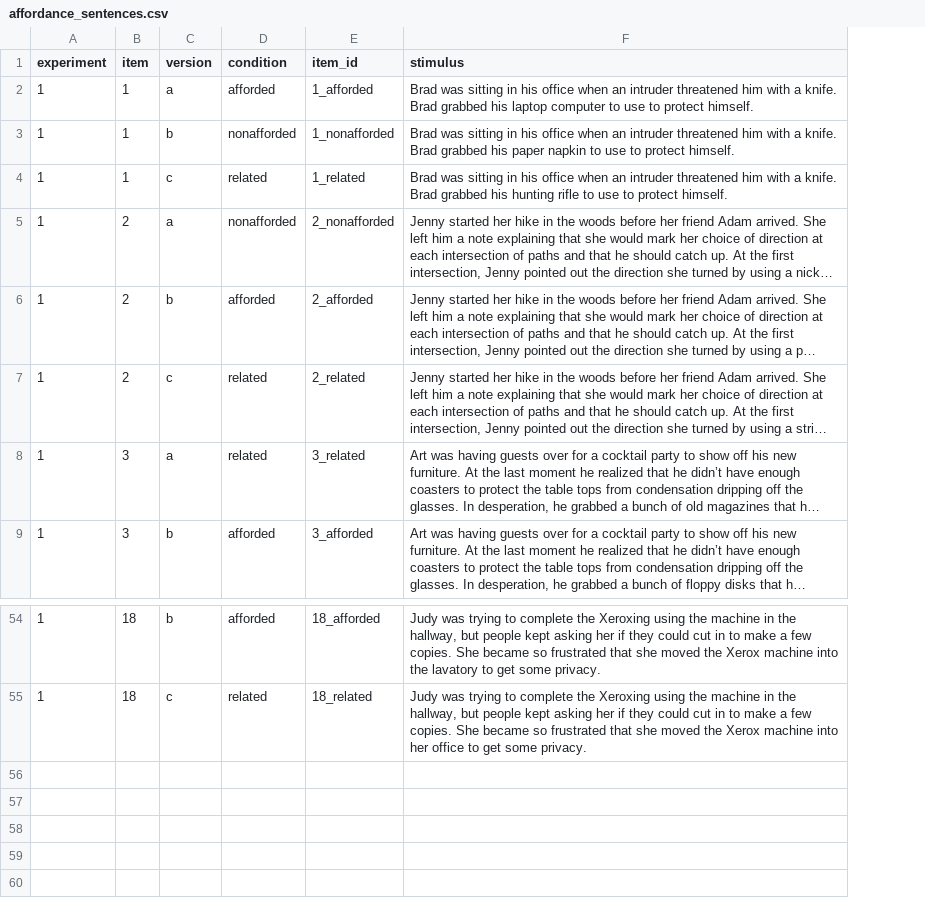
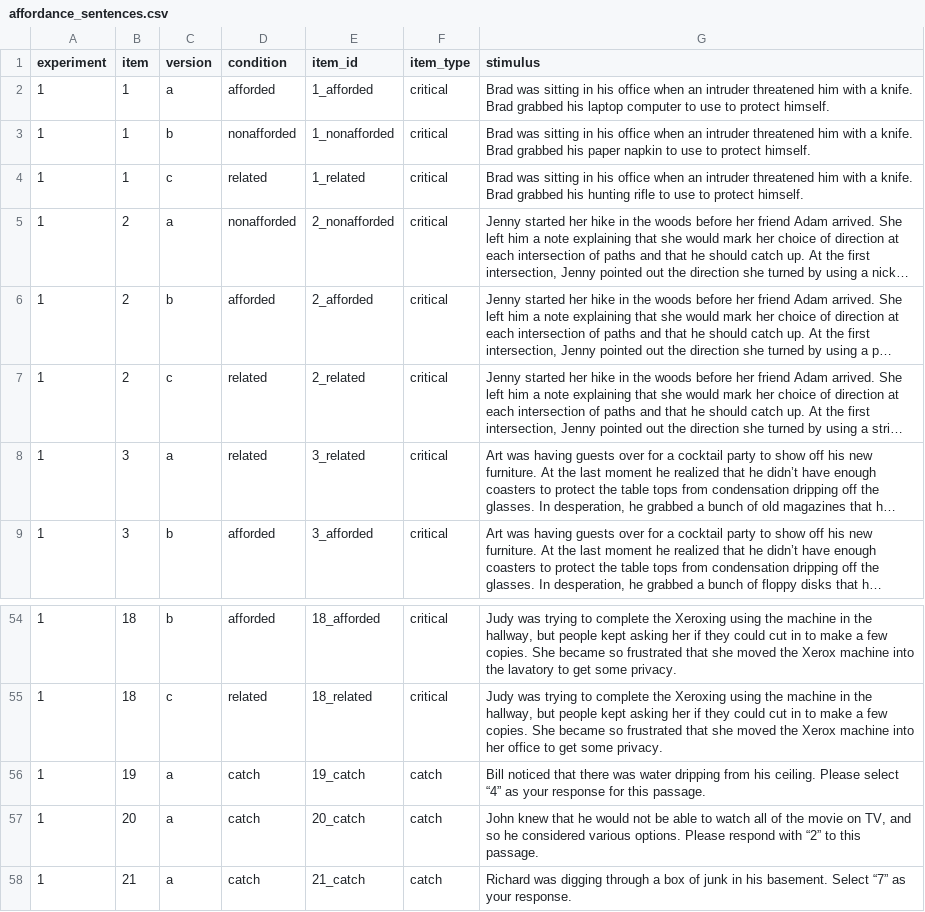
Before and after one commit to camrobjones/affordances-expt, a CSV file: data/affordance_sentences.csv, drawn as a sheet; only a part is shown, gaps mark what is left out; long unchanged cells end in …; the diff names each change by its address in the sheet, - before the commit and + after, or states it on an @@ line.

Commit message:
add catch data to affordances

```diff
--- a/data/affordance_sentences.csv
+++ b/data/affordance_sentences.csv
+column F (item_type), rows 2-9: all critical; rows 54-55: critical | critical
+row 56: 1 | 19 | a | catch | 19_catch | catch | Bill noticed that there was water dripping from his ceiling. Please select “4” as your response for this passage.
+row 57: 1 | 20 | a | catch | 20_catch | catch | John knew that he would not be able to watch all of the movie on TV, and so he considered various options. Please respond with “2” to this passage.
+row 58: 1 | 21 | a | catch | 21_catch | catch | Richard was digging through a box of junk in his basement. Select “7” as your response.
```
Also changed, not shown: 1 other file.
